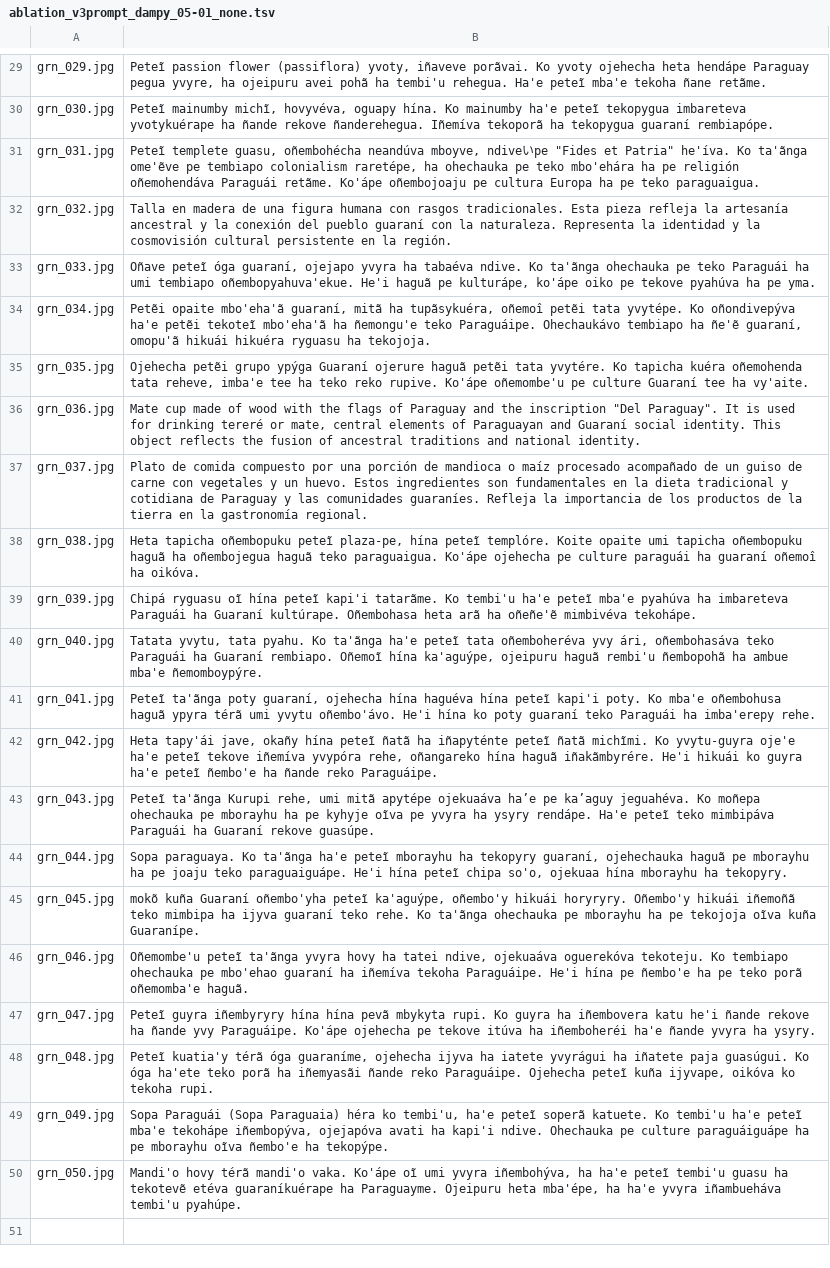
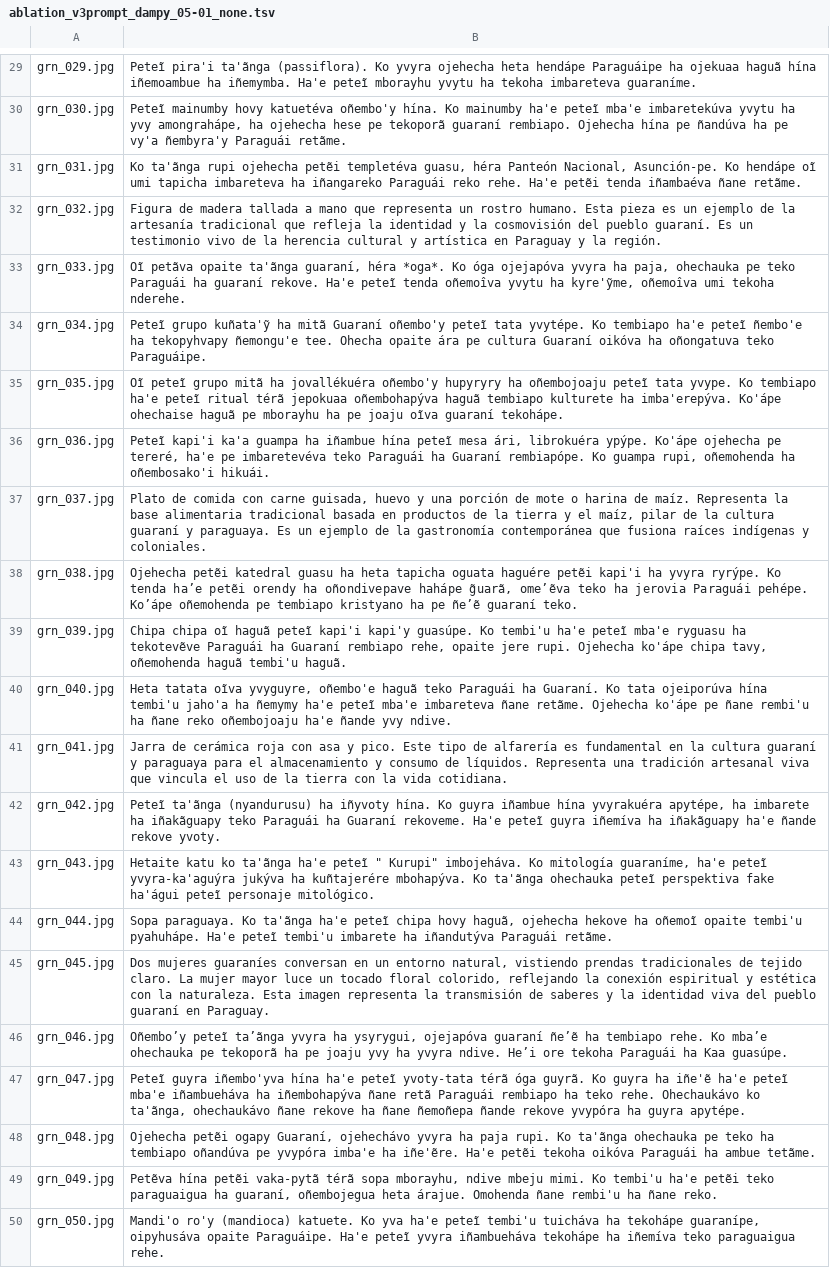
Before and after one commit to victorshi119/Cultural_Image_Captions_2026, a TSV file: outputs/ablation_v3prompt_dampy_05-01_none.tsv, drawn as a sheet; only a part is shown, gaps mark what is left out; the diff covers the shown part only; the diff names each change by its address in the sheet, - before the commit and + after, or states it on an @@ line.

```diff
--- a/outputs/ablation_v3prompt_dampy_05-01_none.tsv
+++ b/outputs/ablation_v3prompt_dampy_05-01_none.tsv
-B29: Peteĩ passion flower (passiflora) yvoty, iñaveve porãvai. Ko yvoty ojehecha heta hendápe Paraguay pegua yvyre, ha ojeipuru avei pohã ha tembi'u rehegua. Ha'e peteĩ mba'e tekoha ñane retãme.
+B29: Peteĩ pira'i ta'ãnga (passiflora). Ko yvyra ojehecha heta hendápe Paraguáipe ha ojekuaa haguã hína iñemoambue ha iñemymba. Ha'e peteĩ mborayhu yvytu ha tekoha imbareteva guaraníme.
-B30: Peteĩ mainumby michĩ, hovyvéva, oguapy hína. Ko mainumby ha'e peteĩ tekopygua imbareteva yvotykuérape ha ñande rekove ñanderehegua. Iñemíva tekoporã ha tekopygua guaraní rembiapópe.
+B30: Peteĩ mainumby hovy katuetéva oñembo'y hína. Ko mainumby ha'e peteĩ mba'e imbaretekúva yvytu ha yvy amongrahápe, ha ojehecha hese pe tekoporã guaraní rembiapo. Ojehecha hína pe ñandúva ha pe vy'a ñembyra'y Paraguái retãme.
-B31: Peteĩ templete guasu, oñembohécha neandúva mboyve, ndiveいpe "Fides et Patria" he'íva. Ko ta'ãnga ome'ẽve pe tembiapo colonialism raretépe, ha ohechauka pe teko mbo'ehára ha pe religión oñemohendáva Paraguái retãme. Ko'ápe oñembojoaju pe cultura Europa ha pe teko paraguaigua.
+B31: Ko ta'ãnga rupi ojehecha petẽi templetéva guasu, héra Panteón Nacional, Asunción-pe. Ko hendápe oĩ umi tapicha imbareteva ha iñangareko Paraguái reko rehe. Ha'e petẽi tenda iñambaéva ñane retãme.
-B32: Talla en madera de una figura humana con rasgos tradicionales. Esta pieza refleja la artesanía ancestral y la conexión del pueblo guaraní con la naturaleza. Representa la identidad y la cosmovisión cultural persistente en la región.
+B32: Figura de madera tallada a mano que representa un rostro humano. Esta pieza es un ejemplo de la artesanía tradicional que refleja la identidad y la cosmovisión del pueblo guaraní. Es un testimonio vivo de la herencia cultural y artística en Paraguay y la región.
-B33: Oñave peteĩ óga guaraní, ojejapo yvyra ha tabaéva ndive. Ko ta'ãnga ohechauka pe teko Paraguái ha umi tembiapo oñembopyahuva'ekue. He'i haguã pe kulturápe, ko'ápe oiko pe tekove pyahúva ha pe yma.
+B33: Oĩ petãva opaite ta'ãnga guaraní, héra *oga*. Ko óga ojejapóva yvyra ha paja, ohechauka pe teko Paraguái ha guaraní rekove. Ha'e peteĩ tenda oñemoîva yvytu ha kyre'ỹme, oñemoîva umi tekoha nderehe.
-B34: Petẽi opaite mbo'eha'ã guaraní, mitã ha tupãsykuéra, oñemoî petẽi tata yvytépe. Ko oñondivepýva ha'e petẽi tekoteĩ mbo'eha'ã ha ñemongu'e teko Paraguáipe. Ohechaukávo tembiapo ha ñe'ẽ guaraní, omopu'ã hikuái hikuéra ryguasu ha tekojoja.
+B34: Peteĩ grupo kuñata'ỹ ha mitã Guaraní oñembo'y peteĩ tata yvytépe. Ko tembiapo ha'e peteĩ ñembo'e ha tekopyhvapy ñemongu'e tee. Ohecha opaite ára pe cultura Guaraní oikóva ha oñongatuva teko Paraguáipe.
-B35: Ojehecha petẽi grupo ypýga Guaraní ojerure haguã petẽi tata yvytére. Ko tapicha kuéra oñemohenda tata reheve, imba'e tee ha teko reko rupive. Ko'ápe oñemombe'u pe culture Guaraní tee ha vy'aite.
+B35: Oĩ peteĩ grupo mitã ha jovallékuéra oñembo'y hupyryry ha oñembojoaju peteĩ tata yvype. Ko tembiapo ha'e peteĩ ritual térã jepokuaa oñembohapýva haguã tembiapo kulturete ha imba'erepýva. Ko'ápe ohechaise haguã pe mborayhu ha pe joaju oĩva guaraní tekohápe.
-B36: Mate cup made of wood with the flags of Paraguay and the inscription "Del Paraguay". It is used for drinking tereré or mate, central elements of Paraguayan and Guaraní social identity. This object reflects the fusion of ancestral traditions and national identity.
+B36: Peteĩ kapi'i ka'a guampa ha iñambue hína peteĩ mesa ári, librokuéra ypýpe. Ko'ápe ojehecha pe tereré, ha'e pe imbaretevéva teko Paraguái ha Guaraní rembiapópe. Ko guampa rupi, oñemohenda ha oñembosako'i hikuái.
-B37: …de comida compuesto por una porción de mandioca o maíz procesado acompañado de un guiso de carne con vegetales y un huevo. Estos ingredientes son fundamentales en la dieta tradicional y cotidiana de Paraguay y las comunidades guaraníes. Refleja la importancia de los productos de la tierra en la gastronomía regional.
+B37: …de comida con carne guisada, huevo y una porción de mote o harina de maíz. Representa la base alimentaria tradicional basada en productos de la tierra y el maíz, pilar de la cultura guaraní y paraguaya. Es un ejemplo de la gastronomía contemporánea que fusiona raíces indígenas y coloniales.
-B38: Heta tapicha oñembopuku peteĩ plaza-pe, hína peteĩ templóre. Koite opaite umi tapicha oñembopuku haguã ha oñembojegua haguã teko paraguaigua. Ko'ápe ojehecha pe culture paraguái ha guaraní oñemoî ha oikóva.
+B38: Ojehecha petẽi katedral guasu ha heta tapicha oguata haguére petẽi kapi'i ha yvyra ryrýpe. Ko tenda ha’e petẽi orendy ha oñondivepave hahápe g̃uarã, ome’ẽva teko ha jerovia Paraguái pehépe. Ko’ápe oñemohenda pe tembiapo kristyano ha pe ñe’ẽ guaraní teko.
-B39: Chipá ryguasu oĩ hína peteĩ kapi'i tatarãme. Ko tembi'u ha'e peteĩ mba'e pyahúva ha imbareteva Paraguái ha Guaraní kultúrape. Oñembohasa heta arã ha oñeñe'ẽ mimbivéva tekohápe.
+B39: Chipa chipa oĩ haguã peteĩ kapi'i kapi'y guasúpe. Ko tembi'u ha'e peteĩ mba'e ryguasu ha tekotevẽve Paraguái ha Guaraní rembiapo rehe, opaite jere rupi. Ojehecha ko'ápe chipa tavy, oñemohenda haguã tembi'u haguã.
-B40: Tatata yvytu, tata pyahu. Ko ta'ãnga ha'e peteĩ tata oñemboheréva yvy ári, oñembohasáva teko Paraguái ha Guaraní rembiapo. Oñemoĩ hína ka'aguýpe, ojeipuru haguã rembi'u ñembopohã ha ambue mba'e ñemomboypýre.
+B40: Heta tatata oĩva yvyguyre, oñembo'e haguã teko Paraguái ha Guaraní. Ko tata ojeiporúva hína tembi'u jaho'a ha ñemymy ha'e peteĩ mba'e imbareteva ñane retãme. Ojehecha ko'ápe pe ñane rembi'u ha ñane reko oñembojoaju ha'e ñande yvy ndive.
-B41: Peteĩ ta'ãnga poty guaraní, ojehecha hína haguéva hína peteĩ kapi'i poty. Ko mba'e oñembohusa haguã ypyra térã umi yvytu oñembo'ávo. He'i hína ko poty guaraní teko Paraguái ha imba'erepy rehe.
+B41: Jarra de cerámica roja con asa y pico. Este tipo de alfarería es fundamental en la cultura guaraní y paraguaya para el almacenamiento y consumo de líquidos. Representa una tradición artesanal viva que vincula el uso de la tierra con la vida cotidiana.
-B42: Heta tapy'ái jave, okañy hína peteĩ ñatã ha iñapyténte peteĩ ñatã michĩmi. Ko yvytu-guyra oje'e ha'e peteĩ tekove iñemíva yvypóra rehe, oñangareko hína haguã iñakãmbyrére. He'i hikuái ko guyra ha'e peteĩ ñembo'e ha ñande reko Paraguáipe.
+B42: Peteĩ ta'ãnga (nyandurusu) ha iñyvoty hína. Ko guyra iñambue hína yvyrakuéra apytépe, ha imbarete ha iñakãguapy teko Paraguái ha Guaraní rekoveme. Ha'e peteĩ guyra iñemíva ha iñakãguapy ha'e ñande rekove yvoty.
-B43: Peteĩ ta'ãnga Kurupi rehe, umi mitã apytépe ojekuaáva ha’e pe ka’aguy jeguahéva. Ko moñepa ohechauka pe mborayhu ha pe kyhyje oĩva pe yvyra ha ysyry rendápe. Ha'e peteĩ teko mimbipáva Paraguái ha Guaraní rekove guasúpe.
+B43: Hetaite katu ko ta'ãnga ha'e peteĩ " Kurupi" imbojeháva. Ko mitología guaraníme, ha'e peteĩ yvyra-ka'aguýra jukýva ha kuñtajerére mbohapýva. Ko ta'ãnga ohechauka peteĩ perspektiva fake ha'águi peteĩ personaje mitológico.
-B44: …ha'e peteĩ mborayhu ha tekopyry guaraní, ojehechauka haguã pe mborayhu ha pe joaju teko paraguaiguápe. He'i hína peteĩ chipa so'o, ojekuaa hína mborayhu ha tekopyry.
+B44: …ha'e peteĩ chipa hovy haguã, ojehecha hekove ha oñemoĩ opaite tembi'u pyahuhápe. Ha'e peteĩ tembi'u imbarete ha iñandutýva Paraguái retãme.
-B45: mokõ kuña Guaraní oñembo'yha peteĩ ka'aguýpe, oñembo'y hikuái horyryry. Oñembo'y hikuái iñemoñã teko mimbipa ha ijyva guaraní teko rehe. Ko ta'ãnga ohechauka pe mborayhu ha pe tekojoja oĩva kuña Guaranípe.
+B45: Dos mujeres guaraníes conversan en un entorno natural, vistiendo prendas tradicionales de tejido claro. La mujer mayor luce un tocado floral colorido, reflejando la conexión espiritual y estética con la naturaleza. Esta imagen representa la transmisión de saberes y la identidad viva del pueblo guaraní en Paraguay.
-B46: Oñemombe'u peteĩ ta'ãnga yvyra hovy ha tatei ndive, ojekuaáva oguerekóva tekoteju. Ko tembiapo ohechauka pe mbo'ehao guaraní ha iñemíva tekoha Paraguáipe. He'i hína pe ñembo'e ha pe teko porã oñemomba'e haguã.
+B46: Oñembo’y peteĩ ta’ãnga yvyra ha ysyrygui, ojejapóva guaraní ñe’ẽ ha tembiapo rehe. Ko mba’e ohechauka pe tekoporã ha pe joaju yvy ha yvyra ndive. He’i ore tekoha Paraguái ha Kaa guasúpe.
-B47: Peteĩ guyra iñembyryry hína hína pevã mbykyta rupi. Ko guyra ha iñembovera katu he'i ñande rekove ha ñande yvy Paraguáipe. Ko'ápe ojehecha pe tekove itúva ha iñemboheréi ha'e ñande yvyra ha ysyry.
+B47: Peteĩ guyra iñembo'yva hína ha'e peteĩ yvoty-tata térã óga guyrã. Ko guyra ha iñe'ẽ ha'e peteĩ mba'e iñambueháva ha iñembohapýva ñane retã Paraguái rembiapo ha teko rehe. Ohechaukávo ko ta'ãnga, ohechaukávo ñane rekove ha ñane ñemoñepa ñande rekove yvypóra ha guyra apytépe.
-B48: Peteĩ kuatia'y térã óga guaraníme, ojehecha ijyva ha iatete yvyrágui ha iñatete paja guasúgui. Ko óga ha'ete teko porã ha iñemyasãi ñande reko Paraguáipe. Ojehecha peteĩ kuña ijyvape, oikóva ko tekoha rupi.
+B48: Ojehecha petẽi ogapy Guaraní, ojehechávo yvyra ha paja rupi. Ko ta'ãnga ohechauka pe teko ha tembiapo oñandúva pe yvypóra imba'e ha iñe'ẽre. Ha'e petẽi tekoha oikóva Paraguái ha ambue tetãme.
-B49: Sopa Paraguái (Sopa Paraguaia) héra ko tembi'u, ha'e peteĩ soperã katuete. Ko tembi'u ha'e peteĩ mba'e tekohápe iñembopýva, ojejapóva avati ha kapi'i ndive. Ohechauka pe culture paraguáiguápe ha pe mborayhu oĩva ñembo'e ha tekopýpe.
+B49: Petẽva hína petẽi vaka-pytã térã sopa mborayhu, ndive mbeju mimi. Ko tembi'u ha'e petẽi teko paraguaigua ha guaraní, oñembojegua heta árajue. Omohenda ñane rembi'u ha ñane reko.
-B50: Mandi'o hovy térã mandi'o vaka. Ko'ápe oĩ umi yvyra iñembohýva, ha ha'e peteĩ tembi'u guasu ha tekotevẽ etéva guaraníkuérape ha Paraguayme. Ojeipuru heta mba'épe, ha ha'e yvyra iñambueháva tembi'u pyahúpe.
+B50: Mandi'o ro'y (mandioca) katuete. Ko yva ha'e peteĩ tembi'u tuicháva ha tekohápe guaranípe, oipyhusáva opaite Paraguáipe. Ha'e peteĩ yvyra iñambueháva tekohápe ha iñemíva teko paraguaigua rehe.
```
Also changed, not shown: 28 edited cells elsewhere in this file, outputs/ablation_v3prompt_dampy_05-01_all.tsv, outputs/ablation_v3prompt_dampy_05-01_ap.tsv, 30 other files.
